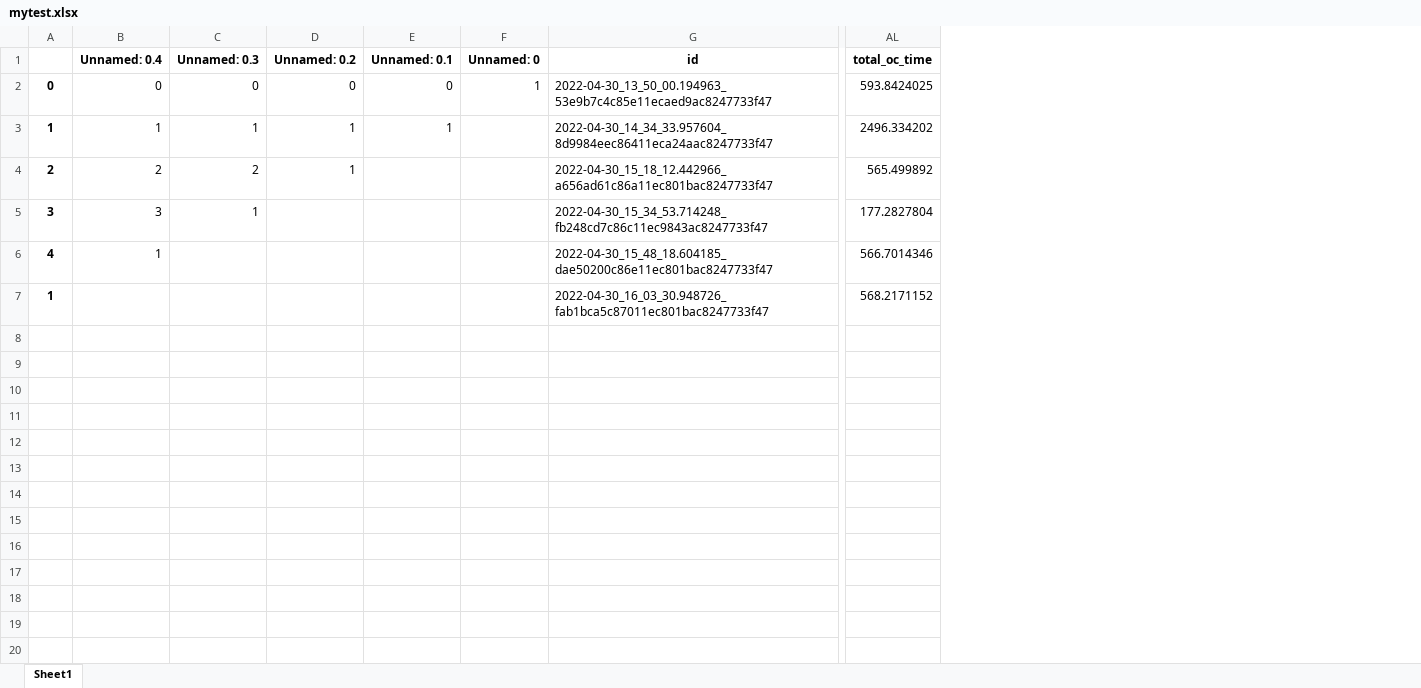
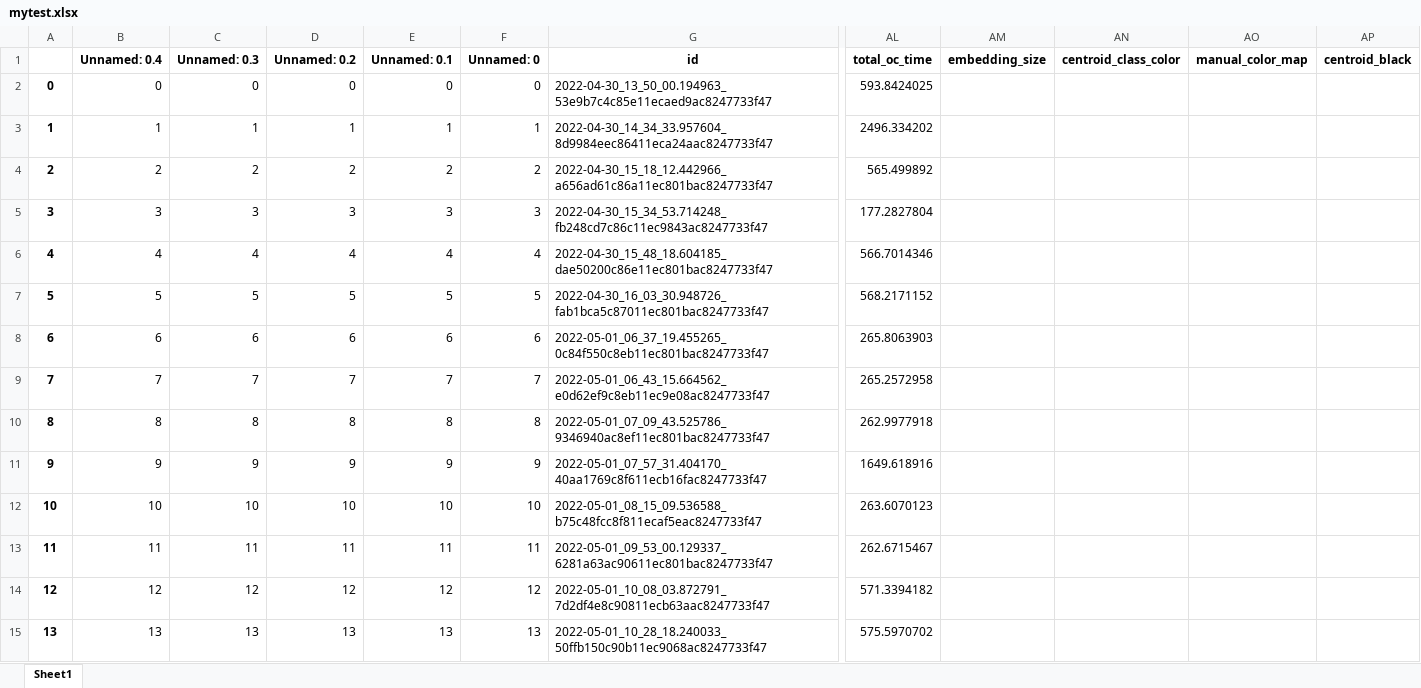
Before and after one commit to BhujayKumarBhatta/OCLog, an Excel workbook: oclog/BGL/mytest.xlsx, sheet Sheet1, drawn as a sheet; only a part is shown, gaps mark what is left out; values as stored, in another font and other column widths than the file's, no borders; rows hold the shown columns only; the diff covers the shown part only; the diff names each change by its address in the sheet, - before the commit and + after, or states it on an @@ line.

```diff
--- a/oclog/BGL/mytest.xlsx (sheet Sheet1)
+++ b/oclog/BGL/mytest.xlsx (sheet Sheet1)
+column AM (embedding_size), empty
+column AN (centroid_class_color), empty
+column AO (manual_color_map), empty
+column AP (centroid_black), empty
-F2 (Unnamed: 0): 1
+F2 (Unnamed: 0): 0
-F3 (Unnamed: 0): (empty)
+F3 (Unnamed: 0): 1
-D4 (Unnamed: 0.2): 1
+D4 (Unnamed: 0.2): 2
-E4 (Unnamed: 0.1): (empty)
+E4 (Unnamed: 0.1): 2
-F4 (Unnamed: 0): (empty)
+F4 (Unnamed: 0): 2
-C5 (Unnamed: 0.3): 1
+C5 (Unnamed: 0.3): 3
-D5 (Unnamed: 0.2): (empty)
+D5 (Unnamed: 0.2): 3
-E5 (Unnamed: 0.1): (empty)
+E5 (Unnamed: 0.1): 3
-F5 (Unnamed: 0): (empty)
+F5 (Unnamed: 0): 3
-B6 (Unnamed: 0.4): 1
+B6 (Unnamed: 0.4): 4
-C6 (Unnamed: 0.3): (empty)
+C6 (Unnamed: 0.3): 4
-D6 (Unnamed: 0.2): (empty)
+D6 (Unnamed: 0.2): 4
-E6 (Unnamed: 0.1): (empty)
+E6 (Unnamed: 0.1): 4
-F6 (Unnamed: 0): (empty)
+F6 (Unnamed: 0): 4
-A7: 1
+A7: 5
-B7 (Unnamed: 0.4): (empty)
+B7 (Unnamed: 0.4): 5
-C7 (Unnamed: 0.3): (empty)
+C7 (Unnamed: 0.3): 5
-D7 (Unnamed: 0.2): (empty)
+D7 (Unnamed: 0.2): 5
-E7 (Unnamed: 0.1): (empty)
+E7 (Unnamed: 0.1): 5
-F7 (Unnamed: 0): (empty)
+F7 (Unnamed: 0): 5
+row 8: 6 | 6 | 6 | 6 | 6 | 6 | 2022-05-01_06_37_19.455265_0c84f550c8eb11ec801bac8247733f47 | 265.8063903
+row 9: 7 | 7 | 7 | 7 | 7 | 7 | 2022-05-01_06_43_15.664562_e0d62ef9c8eb11ec9e08ac8247733f47 | 265.2572958
+row 10: 8 | 8 | 8 | 8 | 8 | 8 | 2022-05-01_07_09_43.525786_9346940ac8ef11ec801bac8247733f47 | 262.9977918
+row 11: 9 | 9 | 9 | 9 | 9 | 9 | 2022-05-01_07_57_31.404170_40aa1769c8f611ecb16fac8247733f47 | 1649.618916
+row 12: 10 | 10 | 10 | 10 | 10 | 10 | 2022-05-01_08_15_09.536588_b75c48fcc8f811ecaf5eac8247733f47 | 263.6070123
+row 13: 11 | 11 | 11 | 11 | 11 | 11 | 2022-05-01_09_53_00.129337_6281a63ac90611ec801bac8247733f47 | 262.6715467
+row 14: 12 | 12 | 12 | 12 | 12 | 12 | 2022-05-01_10_08_03.872791_7d2df4e8c90811ecb63aac8247733f47 | 571.3394182
+row 15: 13 | 13 | 13 | 13 | 13 | 13 | 2022-05-01_10_28_18.240033_50ffb150c90b11ec9068ac8247733f47 | 575.5970702
```
Also changed, not shown: 6 added rows elsewhere in this sheet, 4 other files.
